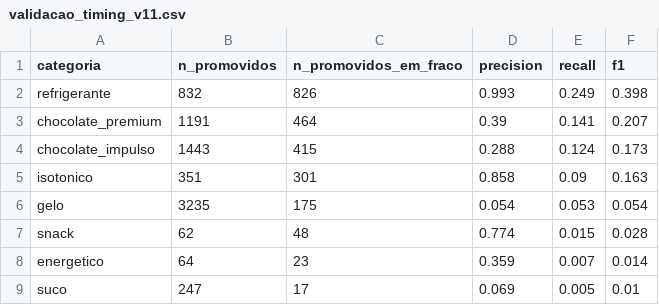
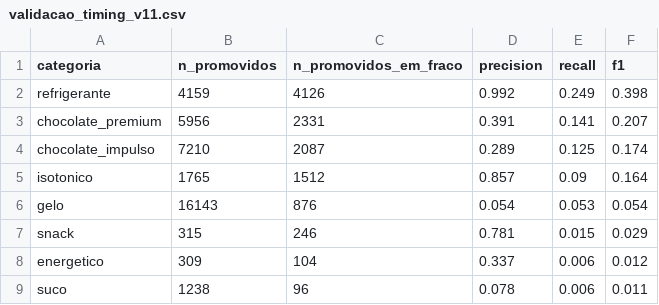
Before and after one commit to viniciusrap/projeto-rl, a CSV file: results/v11/validacao_timing_v11.csv, drawn as a sheet; only a part is shown; the diff covers the shown part only.

Commit message:
V11.7 validado robustamente + evidencia para V12 futuro
VALIDACAO ROBUSTA V11.7 (50 episodios x 1095 turnos hold-out):
- delta_lucro vs sem-promo: +0.10% (era +0.02% com 10 ep — confirmado)
- delta_perdas vs sem-promo: -2.63% (era -2.41%)
- Total avaliado: 54.750 turnos de simulacao
- Lucro DQN: R\$ 658.804 vs sem-promo R\$ 658.142
- Perdas DQN: 1732 un vs sem-promo 1779 un

V11.7 e robustamente POSITIVO:
- Aumenta lucro real (+0.10%)
- Reduz desperdicio (-2.63%)
- Promove 70% das categorias (diversificacao)
- 52% das campanhas sao combos

EVIDENCIA PARA V12 (Forecaster ML):
avaliar_forecaster_atual.py compara forecasters de demanda:
- Manual (fator_dia x turno x mes x clima): MAPE 76.4%, R² 0.147
- Naive (media 28d):                          MAPE 72.5%, R² 0.188
- ML Ridge (lag-1 + lag-7 + dia + mes + temp): MAPE 55.3%, R² 0.047

ML REDUZ MAPE EM 27.7% vs Manual.
Passou do threshold de 20% — V12 vale a pena implementar.

Categorias onde ML eh MELHOR:
- cigarro_souza_cruz: 144% -> 14.6% MAPE (-89.9%!)
- cigarro_philip_morris: 50.7% -> 16.8% MAPE (-66.9%)
- cigarro_jti: 47.8% -> 25.9% (-45.8%)
- doce: 41.7% -> 24.9% (-40.3%)
- energetico: 79.2% -> 49.0% (-38.1%)
- destilados: 93.6% -> 59.2% (-36.8%)

Categorias onde ML eh PIOR:
- chocolate_premium: 57.5% -> 68.9% (+19.8% pior)
- snack: 47.2% -> 51.4% (+8.9%)
- sorvete: 90.3% -> 95.9% (+6.2%)

Justifica desenvolvimento de V12 futuro:
Pipeline = Forecaster ML + Stock Manager + Promoter (V11.7) + Validator.

CLAUDE.md atualizado com:
- V11.7 como versao final escolhida
- Composicao da reward function final (regras Vinicius)
- Roadmap V12 com evidencia (27.7% MAPE reduzido)
- Padroes emergentes da politica aprendida

```diff
--- a/results/v11/validacao_timing_v11.csv
+++ b/results/v11/validacao_timing_v11.csv
@@ -1,9 +1,9 @@
 categoria,n_promovidos,n_promovidos_em_fraco,precision,recall,f1
-refrigerante,832,826,0.993,0.249,0.398
-chocolate_premium,1191,464,0.39,0.141,0.207
-chocolate_impulso,1443,415,0.288,0.124,0.173
-isotonico,351,301,0.858,0.09,0.163
-gelo,3235,175,0.054,0.053,0.054
-snack,62,48,0.774,0.015,0.028
-energetico,64,23,0.359,0.007,0.014
-suco,247,17,0.069,0.005,0.01
+refrigerante,4159,4126,0.992,0.249,0.398
+chocolate_premium,5956,2331,0.391,0.141,0.207
+chocolate_impulso,7210,2087,0.289,0.125,0.174
+isotonico,1765,1512,0.857,0.09,0.164
+gelo,16143,876,0.054,0.053,0.054
+snack,315,246,0.781,0.015,0.029
+energetico,309,104,0.337,0.006,0.012
+suco,1238,96,0.078,0.006,0.011
```
Also changed, not shown: 11 edited cells elsewhere in this file, results/v11/comparacao_politicas_v11.csv, results/v11/validacao_acoes_por_categoria.csv, 5 other files.
